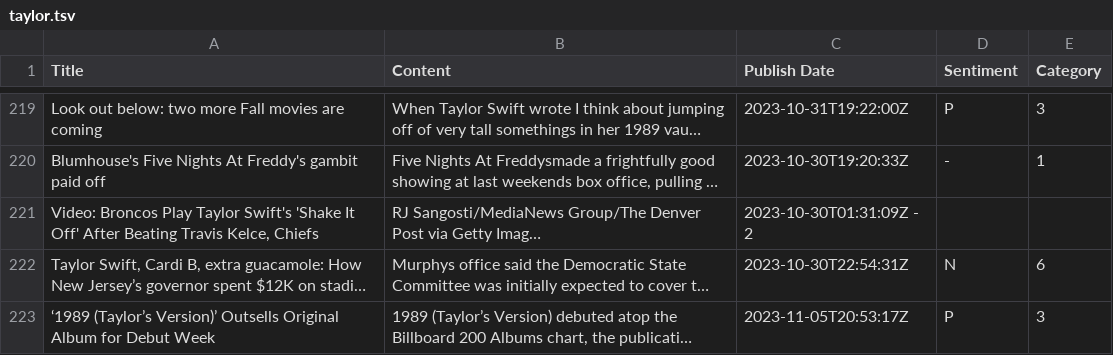
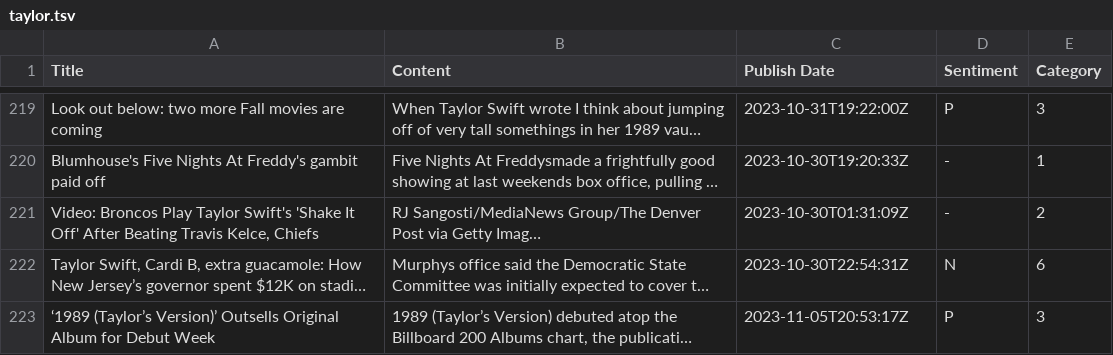
Before and after one commit to siomur/Taylor-Swift-in-the-Media, a TSV file: taylor.tsv, drawn as a sheet; only a part is shown, gaps mark what is left out; long unchanged cells end in …; the diff names each change by its address in the sheet, - before the commit and + after, or states it on an @@ line.

Commit message:
Revert "Update taylor.tsv"
This reverts commit 5917387b6d4e0953a3c13b4b126ef4350e386f58.

```diff
--- a/taylor.tsv
+++ b/taylor.tsv
-C221 (Publish Date): 2023-10-30T01:31:09Z - 2
+C221 (Publish Date): 2023-10-30T01:31:09Z
-D221 (Sentiment): (empty)
+D221 (Sentiment): -
-E221 (Category): (empty)
+E221 (Category): 2
```
